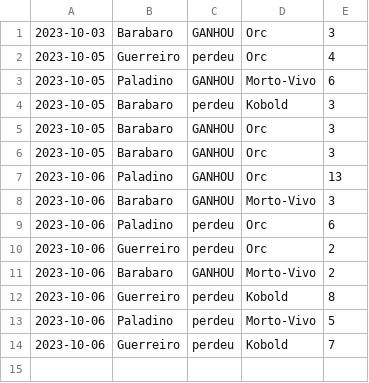
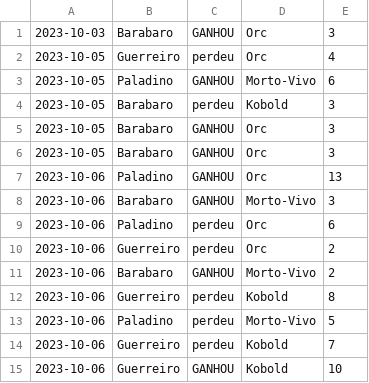
Before and after one commit to caiommdev/ATJava, a CSV file: src/temp/caio.csv, drawn as a sheet.

```diff
--- a/src/temp/caio.csv
+++ b/src/temp/caio.csv
@@ -14 +14,2 @@
 2023-10-06;Guerreiro;perdeu;Kobold;7
+2023-10-06;Guerreiro;GANHOU;Kobold;10
```
Also changed, not shown: 3 other files.
